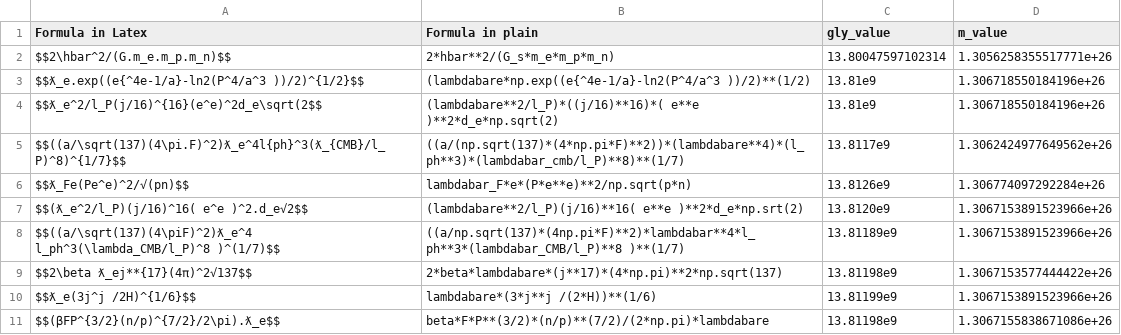
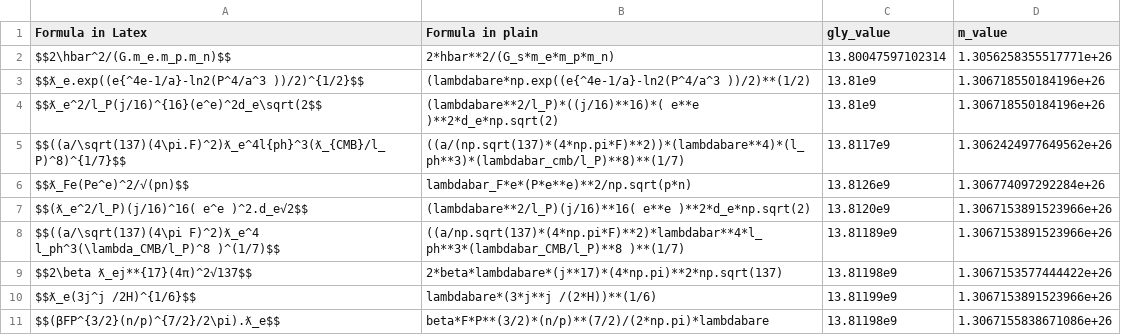
Before and after one commit to LaGuer/hubble-table, a CSV file: hubble-table.csv, drawn as a sheet.

Commit message:
Update hubble-table.csv

```diff
--- a/hubble-table.csv
+++ b/hubble-table.csv
@@ -6,4 +6,4 @@ $$((a/\sqrt(137)(4\pi.F)^2)ƛ_e^4l{ph}^3(ƛ_{CMB}/l_P)^8)^{1/7}$$, ((a/(np.sqrt(
 $$ƛ_Fe(Pe^e)^2/√(pn)$$, lambdabar_F*e*(P*e**e)**2/np.sqrt(p*n), 13.8126e9, 1.306774097292284e+26
-$$(ƛ_e^2/l_P)(j/16)^16( e^e )^2.d_e√2$$, (lambdabare**2/l_P)(j/16)**16( e**e )**2*d_e*np.srt(2), 13.8120e9, 1.3067153891523966e+26
-$$((a/\sqrt(137)(4\piF)^2)ƛ_e^4 l_ph^3(\lambda_CMB/l_P)^8 )^(1/7)$$, ((a/np.sqrt(137)*(4np.pi*F)**2)*lambdabar**4*l_ph**3*(lambdabar_CMB/l_P)**8 )**(1/7), 13.81189e9, 1.3067153891523966e+26
+$$(ƛ_e^2/l_P)(j/16)^16( e^e )^2.d_e√2$$, (lambdabare**2/l_P)(j/16)**16( e**e )**2*d_e*np.sqrt(2), 13.8120e9, 1.3067153891523966e+26
+$$((a/\sqrt(137)(4\pi F)^2)ƛ_e^4 l_ph^3(\lambda_CMB/l_P)^8 )^(1/7)$$, ((a/np.sqrt(137)*(4*np.pi*F)**2)*lambdabar**4*l_ph**3*(lambdabar_CMB/l_P)**8 )**(1/7), 13.81189e9, 1.3067153891523966e+26
 $$2\beta ƛ_ej**{17}(4π)^2√137$$, 2*beta*lambdabare*(j**17)*(4*np.pi)**2*np.sqrt(137),  13.81198e9, 1.3067153577444422e+26
```
